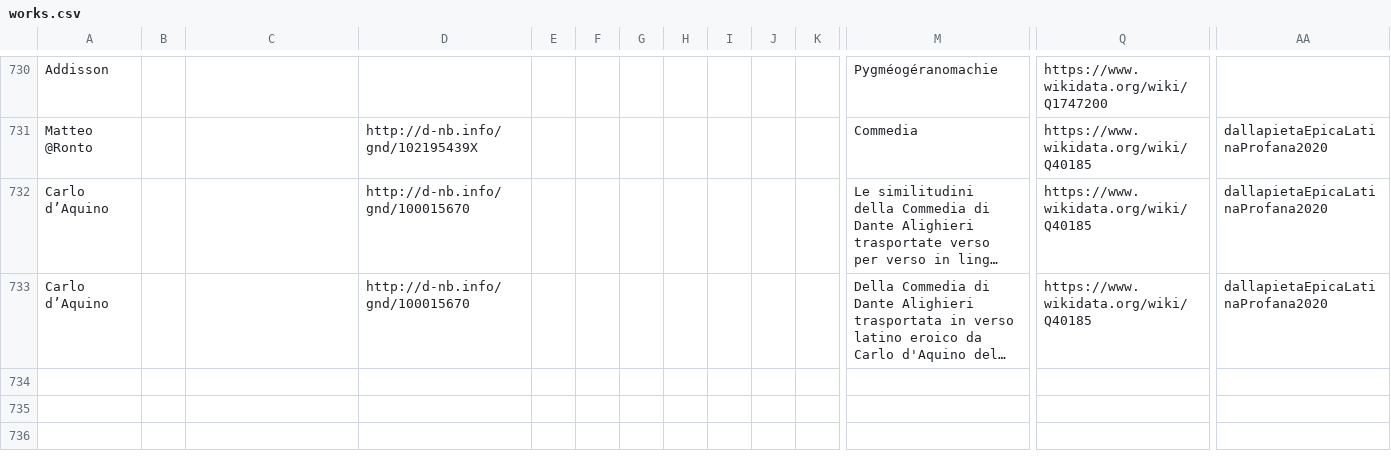
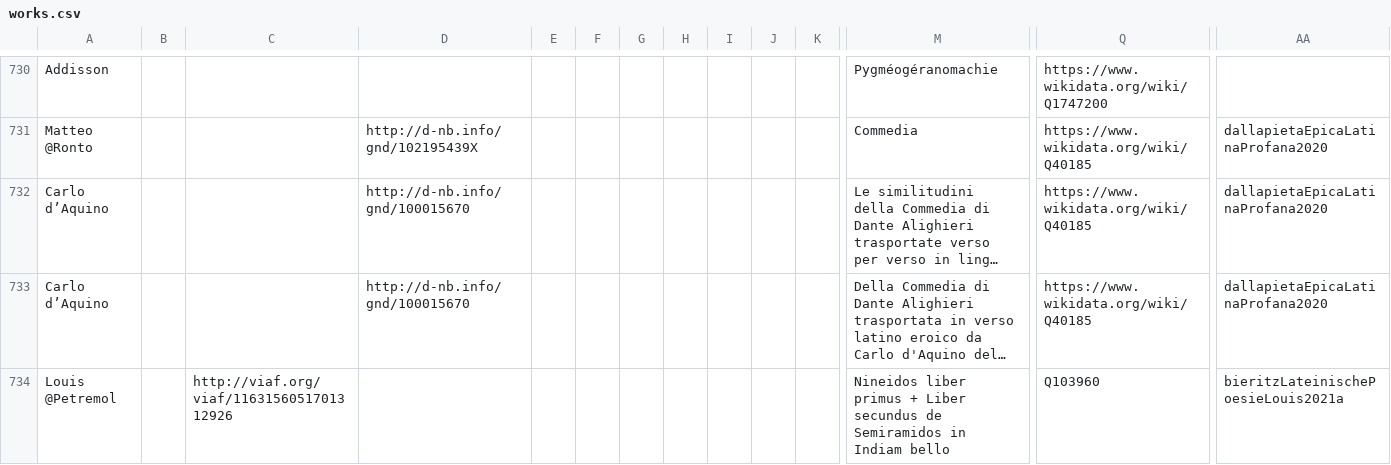
Before and after one commit to alexander-winkler/nlatepic, a CSV file: works.csv, drawn as a sheet; only a part is shown, gaps mark what is left out; long unchanged cells end in …; rows hold the shown columns only; the diff names each change by its address in the sheet, - before the commit and + after, or states it on an @@ line.

Commit message:
added petremol, change in readme

```diff
--- a/works.csv
+++ b/works.csv
+row 734: Louis @Petremol |  | http://viaf.org/viaf/1163156051701312926 |  |  |  |  |  |  |  |  | Nineidos liber primus + Liber secundus de Semiramidos in Indiam bello | Q103960 | bieritzLateinischePoesieLouis2021a
```
Also changed, not shown: 1 other file.
